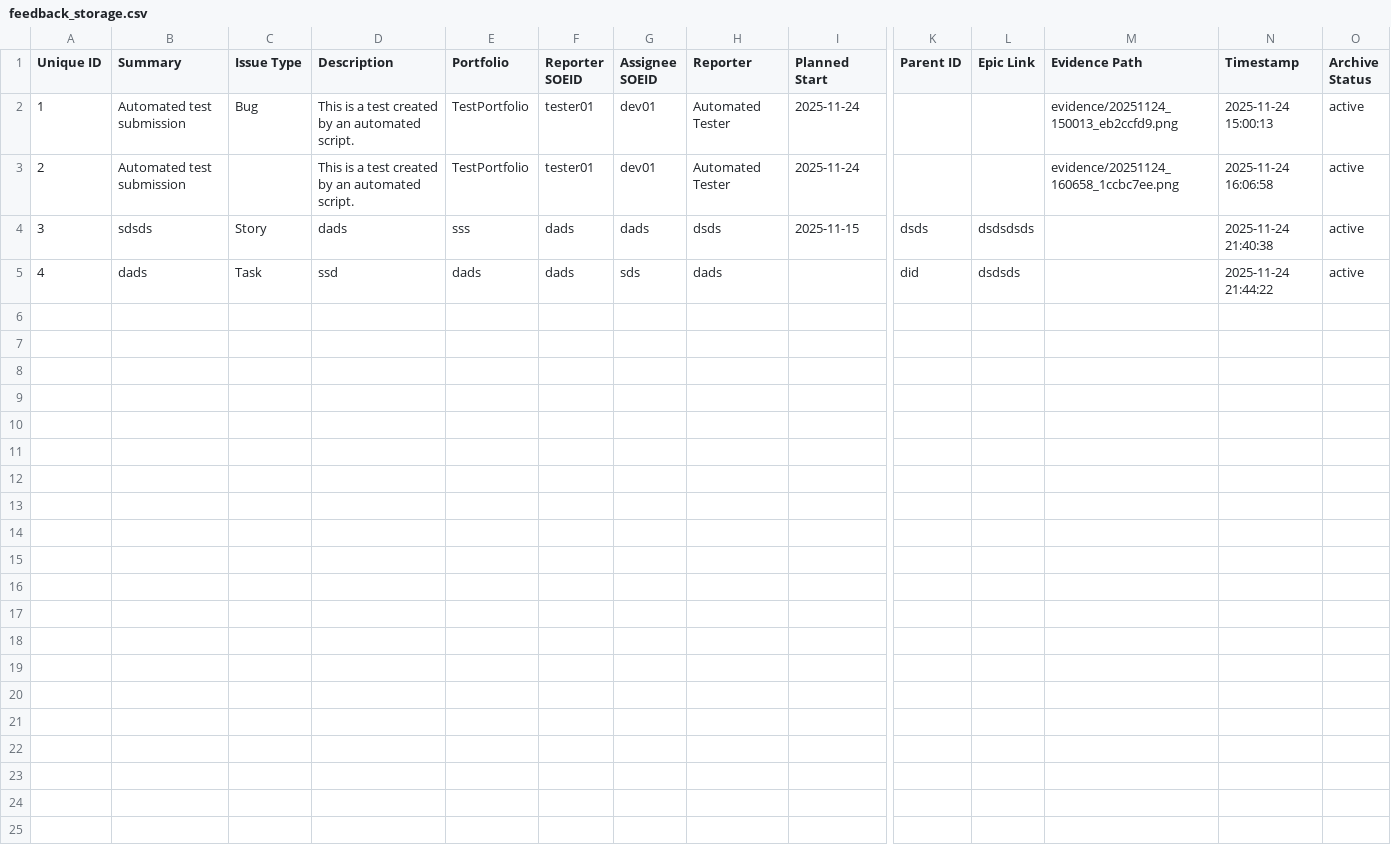
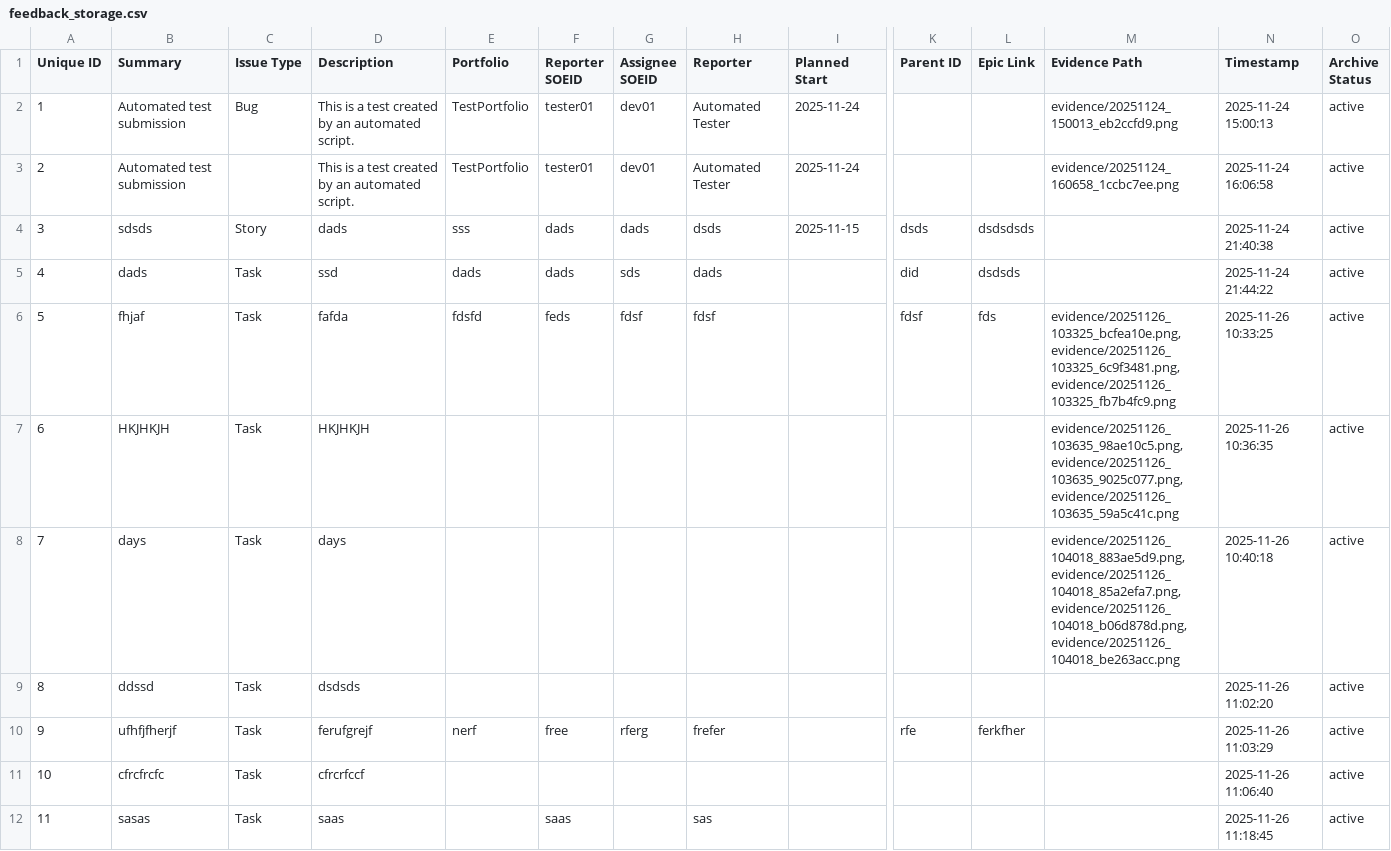
Before and after one commit to Smarties123/Hackathon-Citi, a CSV file: citi_ghost_feedback/backend/feedback_storage.csv, drawn as a sheet; only a part is shown, gaps mark what is left out; rows hold the shown columns only; the diff names each change by its address in the sheet, - before the commit and + after, or states it on an @@ line.

```diff
--- a/citi_ghost_feedback/backend/feedback_storage.csv
+++ b/citi_ghost_feedback/backend/feedback_storage.csv
+row 6: 5 | fhjaf | Task | fafda | fdsfd | feds | fdsf | fdsf |  | fdsf | fds | evidence/20251126_103325_bcfea10e.png,evidence/20251126_103325_6c9f3481.png,evidence/20251126_103325_fb7b4fc9.png | 2025-11-26 10:33:25 | active
+row 7: 6 | HKJHKJH | Task | HKJHKJH |  |  |  |  |  |  |  | evidence/20251126_103635_98ae10c5.png,evidence/20251126_103635_9025c077.png,evidence/20251126_103635_59a5c41c.png | 2025-11-26 10:36:35 | active
+row 8: 7 | days | Task | days |  |  |  |  |  |  |  | evidence/20251126_104018_883ae5d9.png,evidence/20251126_104018_85a2efa7.png,evidence/20251126_104018_b06d878d.png,evidence/20251126_104018_be263acc.png | 2025-11-26 10:40:18 | active
+row 9: 8 | ddssd | Task | dsdsds |  |  |  |  |  |  |  |  | 2025-11-26 11:02:20 | active
+row 10: 9 | ufhfjfherjf | Task | ferufgrejf | nerf | free | rferg | frefer |  | rfe | ferkfher |  | 2025-11-26 11:03:29 | active
+row 11: 10 | cfrcfrcfc | Task | cfrcrfccf |  |  |  |  |  |  |  |  | 2025-11-26 11:06:40 | active
+row 12: 11 | sasas | Task | saas |  | saas |  | sas |  |  |  |  | 2025-11-26 11:18:45 | active
```
Also changed, not shown: 5 other files.
